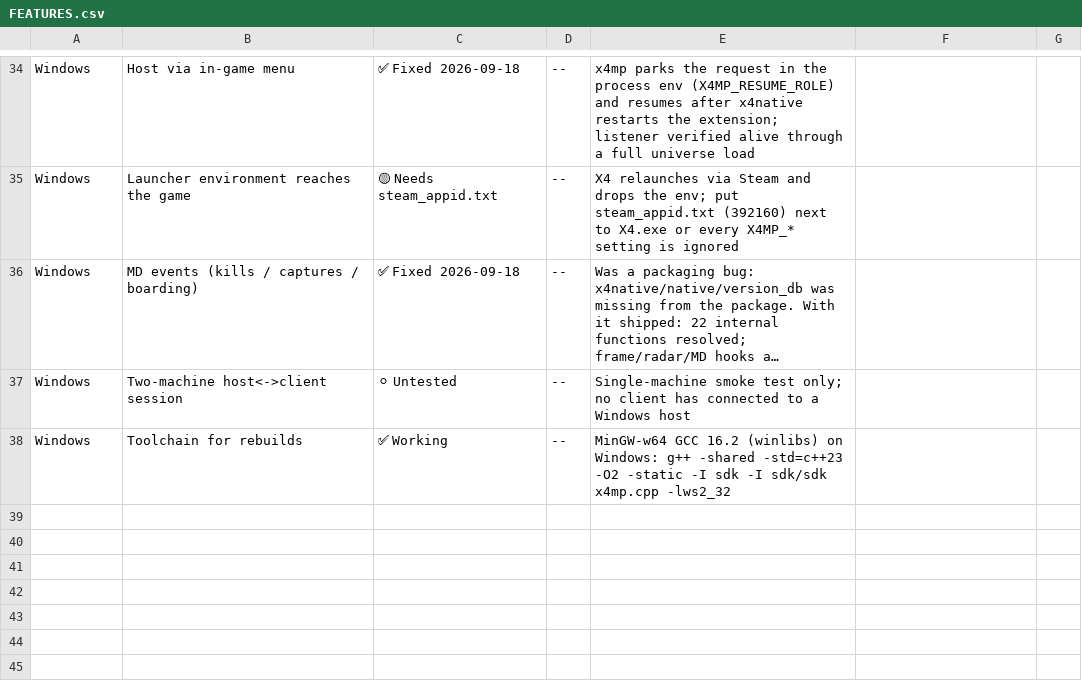
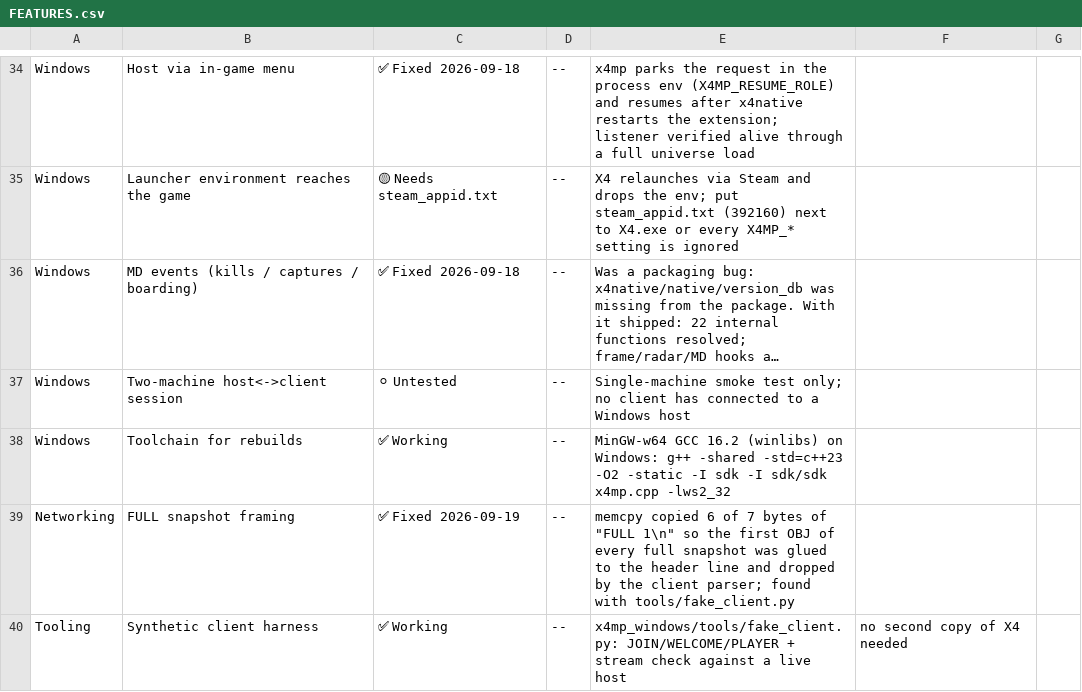
Before and after one commit to mercurynova/X4Multiplayer_Mod, a CSV file: FEATURES.csv, drawn as a sheet; only a part is shown, gaps mark what is left out; long unchanged cells end in …; the diff names each change by its address in the sheet, - before the commit and + after, or states it on an @@ line.

```diff
--- a/FEATURES.csv
+++ b/FEATURES.csv
+row 39: Networking | FULL snapshot framing | ✅ Fixed 2026-09-19 | -- | memcpy copied 6 of 7 bytes of "FULL 1\n" so the first OBJ of every full snapshot was glued to the header line and dropped by the client parser; found with tools/fake_client.py
+row 40: Tooling | Synthetic client harness | ✅ Working | -- | x4mp_windows/tools/fake_client.py: JOIN/WELCOME/PLAYER + stream check against a live host | no second copy of X4 needed
```
Also changed, not shown: 6 other files.
